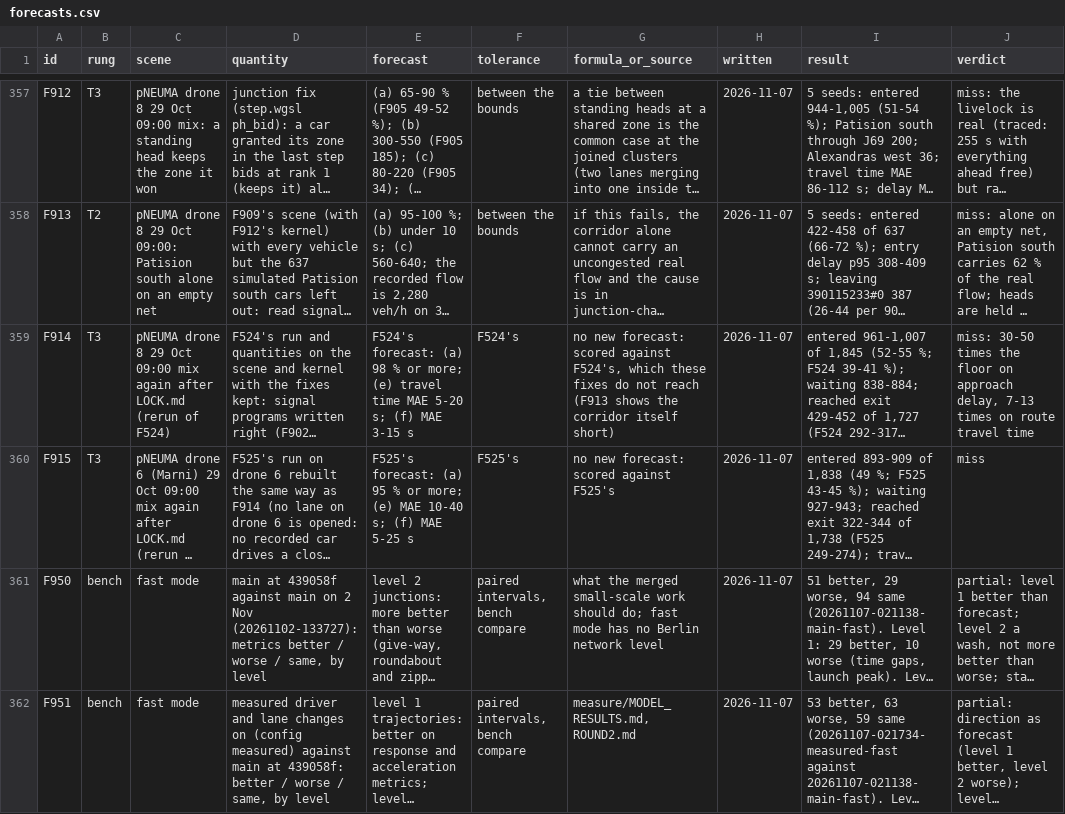
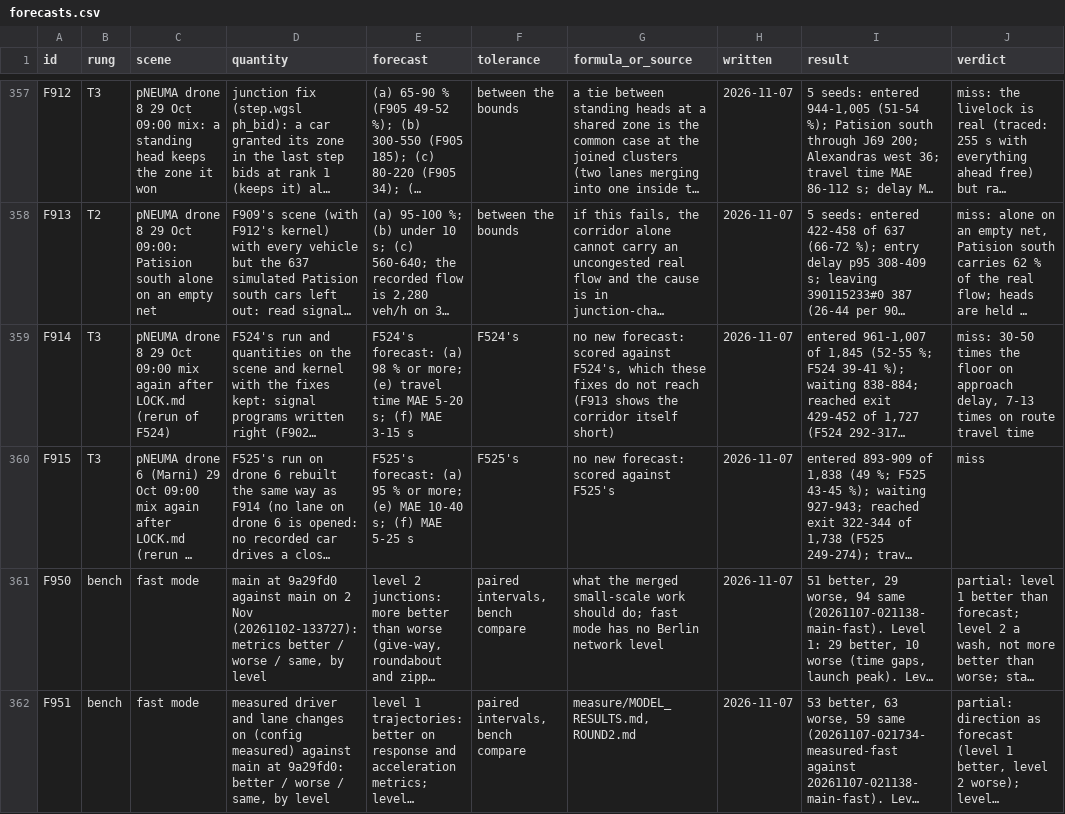
Before and after one commit to ErikFrankling/cars, a CSV file: research/truth/foundations/forecasts.csv, drawn as a sheet; only a part is shown, gaps mark what is left out; long unchanged cells end in …; the diff covers the shown part only; the diff names each change by its address in the sheet, - before the commit and + after, or states it on an @@ line.

```diff
--- a/research/truth/foundations/forecasts.csv
+++ b/research/truth/foundations/forecasts.csv
-D361 (quantity): main at 439058f against main…
+D361 (quantity): main at 9a29fd0 against main…
-D362 (quantity): …main at 439058f: better /…
+D362 (quantity): …main at 9a29fd0: better /…
```
Also changed, not shown: 7 edited cells elsewhere in this file, research/truth/berlin2019/rounds.csv, 27 other files.
